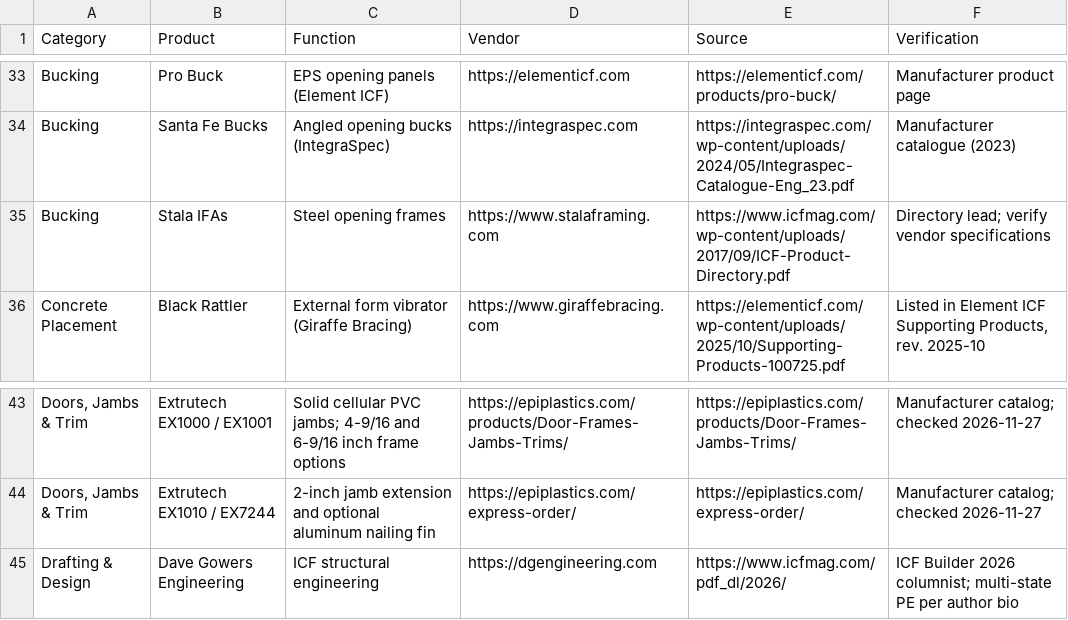
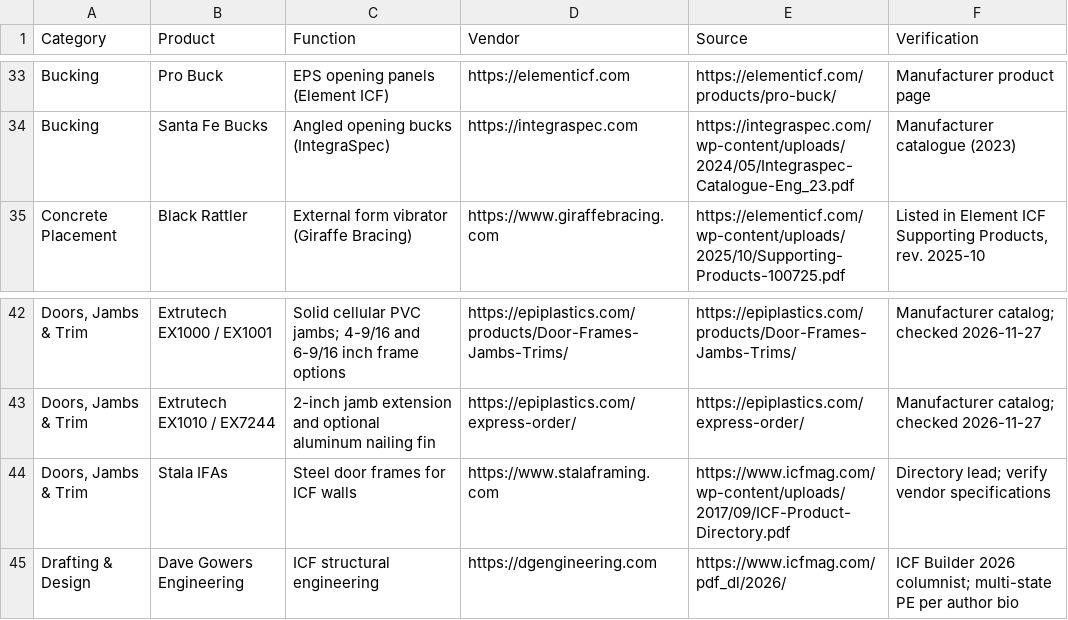
Before and after one commit to cmc0619/icf-product-guide-2026, a CSV file: products.csv, drawn as a sheet; only a part is shown, gaps mark what is left out.

```diff
--- a/products.csv
+++ b/products.csv
@@ -34,3 +34,2 @@
 "Bucking","Santa Fe Bucks","Angled opening bucks (IntegraSpec)","https://integraspec.com","https://integraspec.com/wp-content/uploads/2024/05/Integraspec-Catalogue-Eng_23.pdf","Manufacturer catalogue (2023)"
-"Bucking","Stala IFAs","Steel opening frames","https://www.stalaframing.com","https://www.icfmag.com/wp-content/uploads/2017/09/ICF-Product-Directory.pdf","Directory lead; verify vendor specifications"
 "Concrete Placement","Black Rattler","External form vibrator (Giraffe Bracing)","https://www.giraffebracing.com","https://elementicf.com/wp-content/uploads/2025/10/Supporting-Products-100725.pdf","Listed in Element ICF Supporting Products, rev. 2025-10"
@@ -44,2 +43,3 @@
 "Doors, Jambs & Trim","Extrutech EX1010 / EX7244","2-inch jamb extension and optional aluminum nailing fin","https://epiplastics.com/express-order/","https://epiplastics.com/express-order/","Manufacturer catalog; checked 2026-11-27"
+"Doors, Jambs & Trim","Stala IFAs","Steel door frames for ICF walls","https://www.stalaframing.com","https://www.icfmag.com/wp-content/uploads/2017/09/ICF-Product-Directory.pdf","Directory lead; verify vendor specifications"
 "Drafting & Design","Dave Gowers Engineering","ICF structural engineering","https://dgengineering.com","https://www.icfmag.com/pdf_dl/2026/","ICF Builder 2026 columnist; multi-state PE per author bio"
```
Also changed, not shown: 1 other file.
